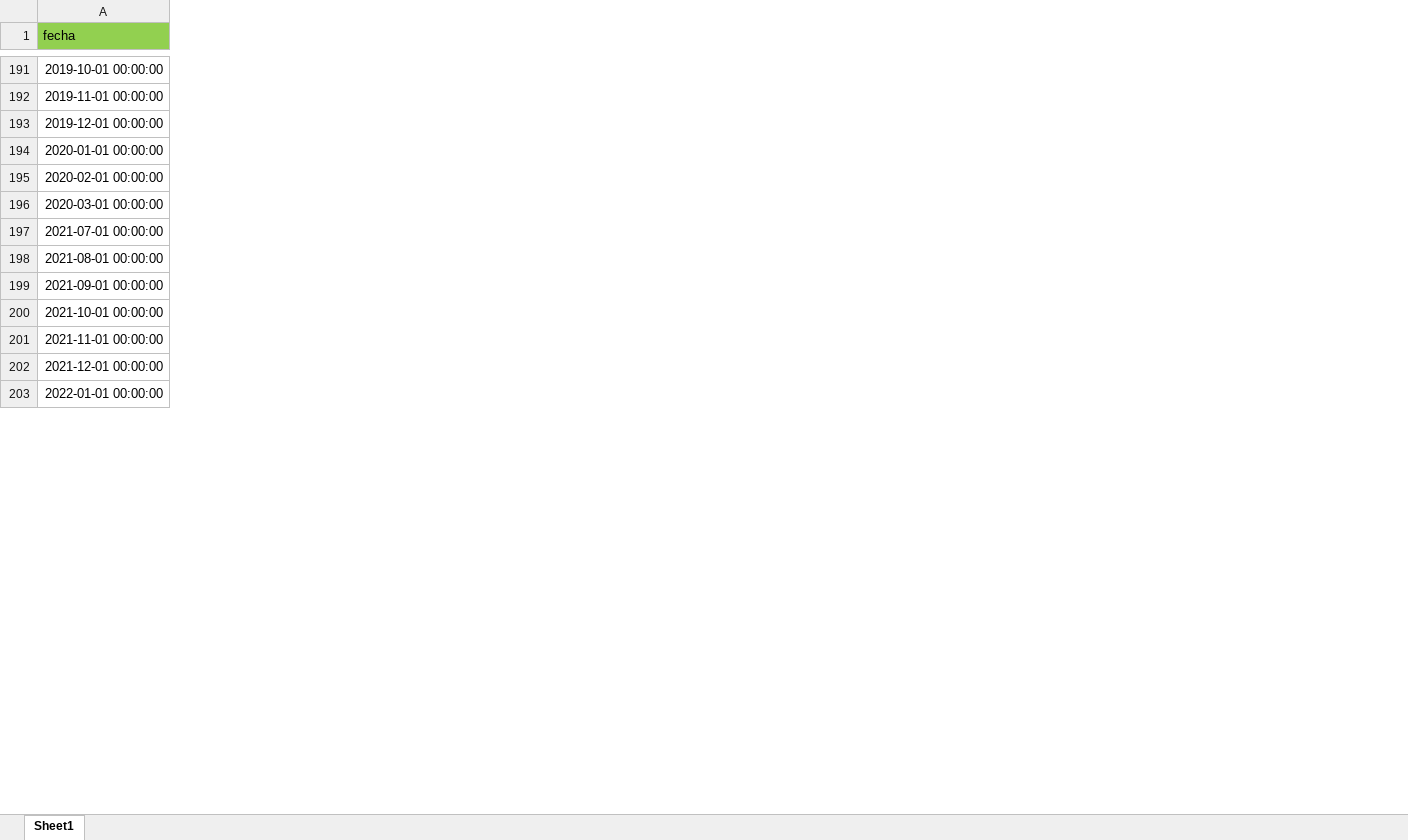
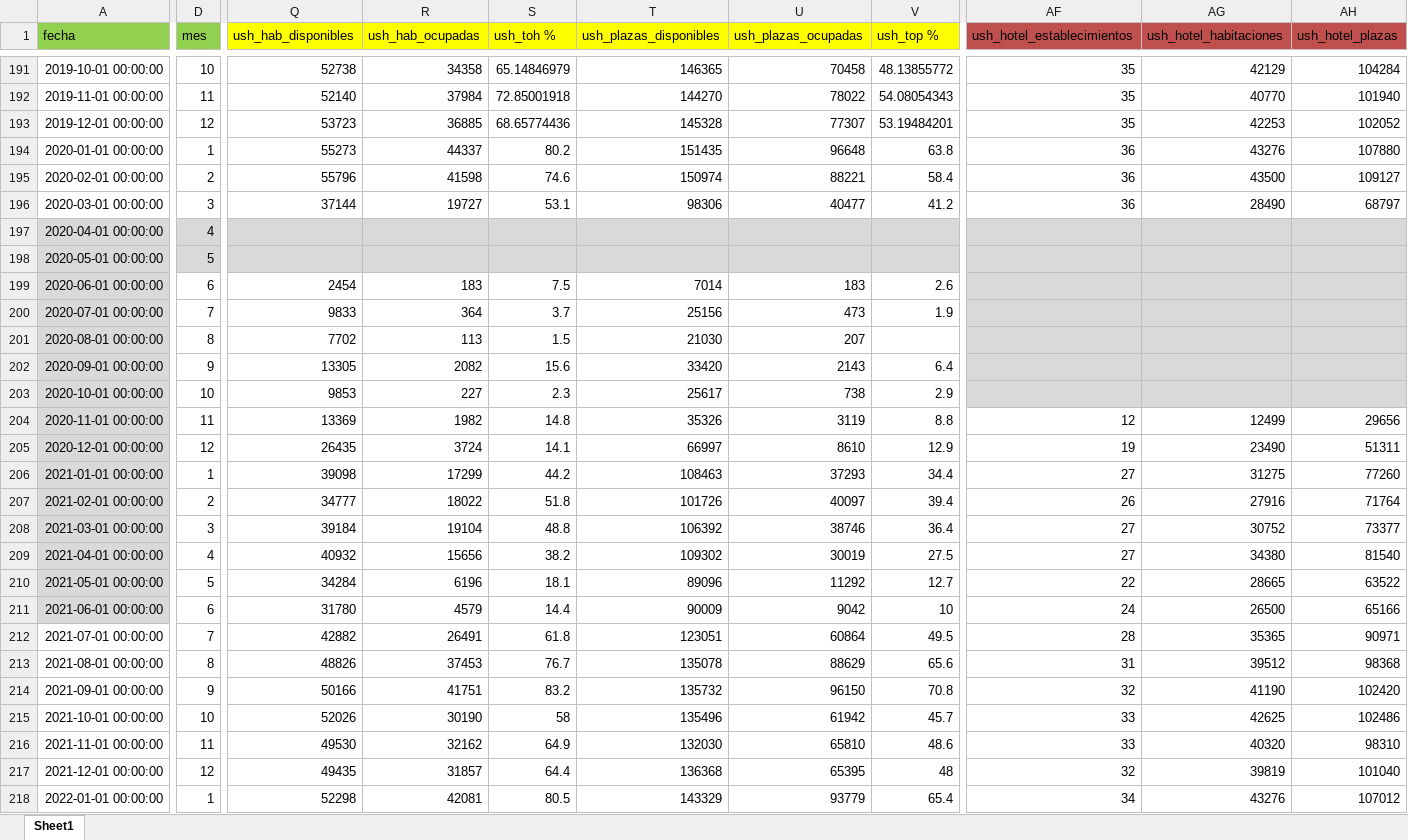
Before and after one commit to Gasparlorenzo/parcial, an Excel workbook: data/processed/dataset_integrado.xlsx, sheet Sheet1, drawn as a sheet; only a part is shown, gaps mark what is left out; values as stored, in another font and other column widths than the file's, no borders; rows hold the shown columns only; the diff covers the shown part only; the diff names each change by its address in the sheet, - before the commit and + after, or states it on an @@ line.

```diff
--- a/data/processed/dataset_integrado.xlsx (sheet Sheet1)
+++ b/data/processed/dataset_integrado.xlsx (sheet Sheet1)
+column D (mes), rows 191-196: 10 | 11 | 12 | 1 | 2 | 3; rows 212-218: 7 | 8 | 9 | 10 | 11 | 12 | 1
+column Q (ush_hab_disponibles), rows 191-196: 52738 | 52140 | 53723 | 55273 | 55796 | 37144; rows 212-218: 42882 | 48826 | 50166 | 52026 | 49530 | 49435 | 52298
+column R (ush_hab_ocupadas), rows 191-196: 34358 | 37984 | 36885 | 44337 | 41598 | 19727; rows 212-218: 26491 | 37453 | 41751 | 30190 | 32162 | 31857 | 42081
+column S (ush_toh %), rows 191-196: 65.14846979 | 72.85001918 | 68.65774436 | 80.2 | 74.6 | 53.1; rows 212-218: 61.8 | 76.7 | 83.2 | 58 | 64.9 | 64.4 | 80.5
+column T (ush_plazas_disponibles), rows 191-196: 146365 | 144270 | 145328 | 151435 | 150974 | 98306; rows 212-218: 123051 | 135078 | 135732 | 135496 | 132030 | 136368 | 143329
+column U (ush_plazas_ocupadas), rows 191-196: 70458 | 78022 | 77307 | 96648 | 88221 | 40477; rows 212-218: 60864 | 88629 | 96150 | 61942 | 65810 | 65395 | 93779
+column V (ush_top %), rows 191-196: 48.13855772 | 54.08054343 | 53.19484201 | 63.8 | 58.4 | 41.2; rows 212-218: 49.5 | 65.6 | 70.8 | 45.7 | 48.6 | 48 | 65.4
+column AF (ush_hotel_establecimientos), rows 191-196: 35 | 35 | 35 | 36 | 36 | 36; rows 212-218: 28 | 31 | 32 | 33 | 33 | 32 | 34
+column AG (ush_hotel_habitaciones), rows 191-196: 42129 | 40770 | 42253 | 43276 | 43500 | 28490; rows 212-218: 35365 | 39512 | 41190 | 42625 | 40320 | 39819 | 43276
+column AH (ush_hotel_plazas), rows 191-196: 104284 | 101940 | 102052 | 107880 | 109127 | 68797; rows 212-218: 90971 | 98368 | 102420 | 102486 | 98310 | 101040 | 107012
+row 197: 2020-04-01 00:00:00 | 4
+row 198: 2020-05-01 00:00:00 | 5
+row 199: 2020-06-01 00:00:00 | 6 | 2454 | 183 | 7.5 | 7014 | 183 | 2.6
+row 200: 2020-07-01 00:00:00 | 7 | 9833 | 364 | 3.7 | 25156 | 473 | 1.9
+row 201: 2020-08-01 00:00:00 | 8 | 7702 | 113 | 1.5 | 21030 | 207
+row 202: 2020-09-01 00:00:00 | 9 | 13305 | 2082 | 15.6 | 33420 | 2143 | 6.4
+row 203: 2020-10-01 00:00:00 | 10 | 9853 | 227 | 2.3 | 25617 | 738 | 2.9
+row 204: 2020-11-01 00:00:00 | 11 | 13369 | 1982 | 14.8 | 35326 | 3119 | 8.8 | 12 | 12499 | 29656
+row 205: 2020-12-01 00:00:00 | 12 | 26435 | 3724 | 14.1 | 66997 | 8610 | 12.9 | 19 | 23490 | 51311
+row 206: 2021-01-01 00:00:00 | 1 | 39098 | 17299 | 44.2 | 108463 | 37293 | 34.4 | 27 | 31275 | 77260
+row 207: 2021-02-01 00:00:00 | 2 | 34777 | 18022 | 51.8 | 101726 | 40097 | 39.4 | 26 | 27916 | 71764
+row 208: 2021-03-01 00:00:00 | 3 | 39184 | 19104 | 48.8 | 106392 | 38746 | 36.4 | 27 | 30752 | 73377
+row 209: 2021-04-01 00:00:00 | 4 | 40932 | 15656 | 38.2 | 109302 | 30019 | 27.5 | 27 | 34380 | 81540
+row 210: 2021-05-01 00:00:00 | 5 | 34284 | 6196 | 18.1 | 89096 | 11292 | 12.7 | 22 | 28665 | 63522
+row 211: 2021-06-01 00:00:00 | 6 | 31780 | 4579 | 14.4 | 90009 | 9042 | 10 | 24 | 26500 | 65166
```
Also changed, not shown: 57 added columns, 69 edited cells and cell formats elsewhere in this sheet, 40 other files.
